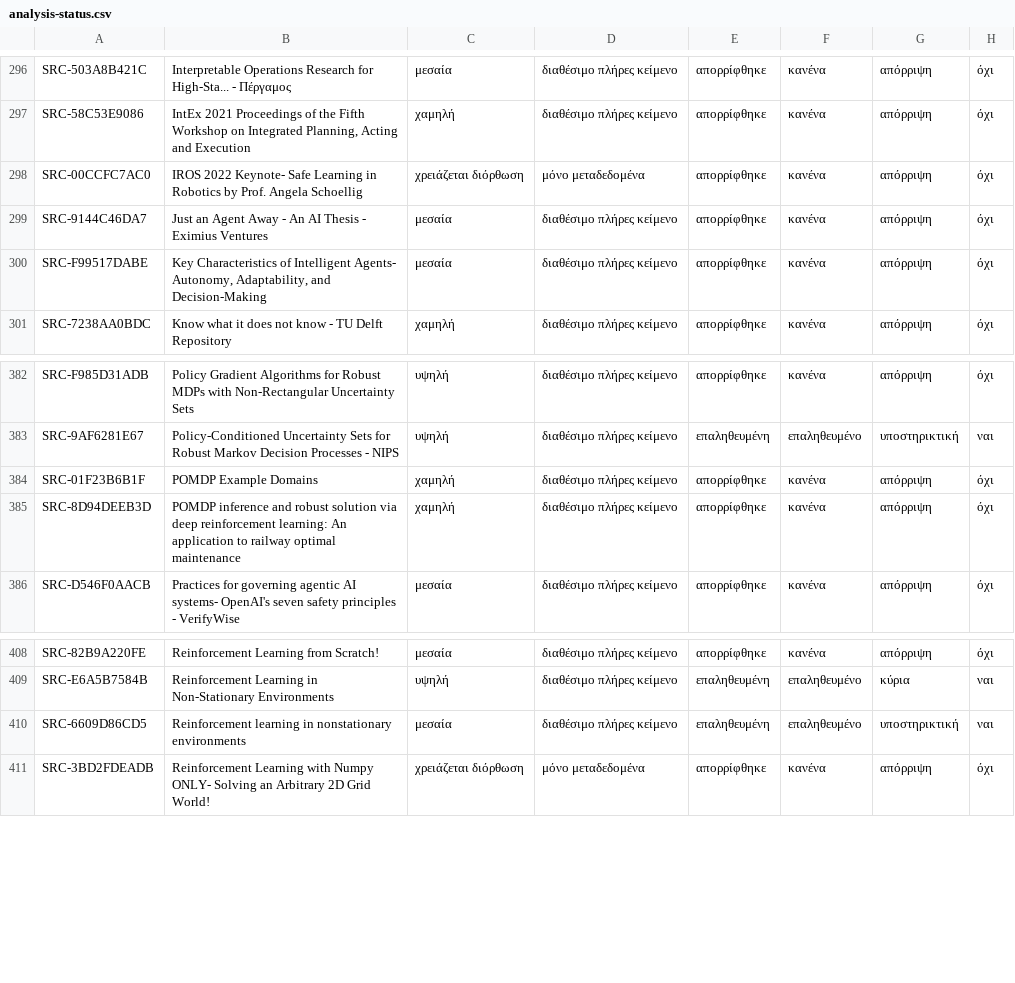
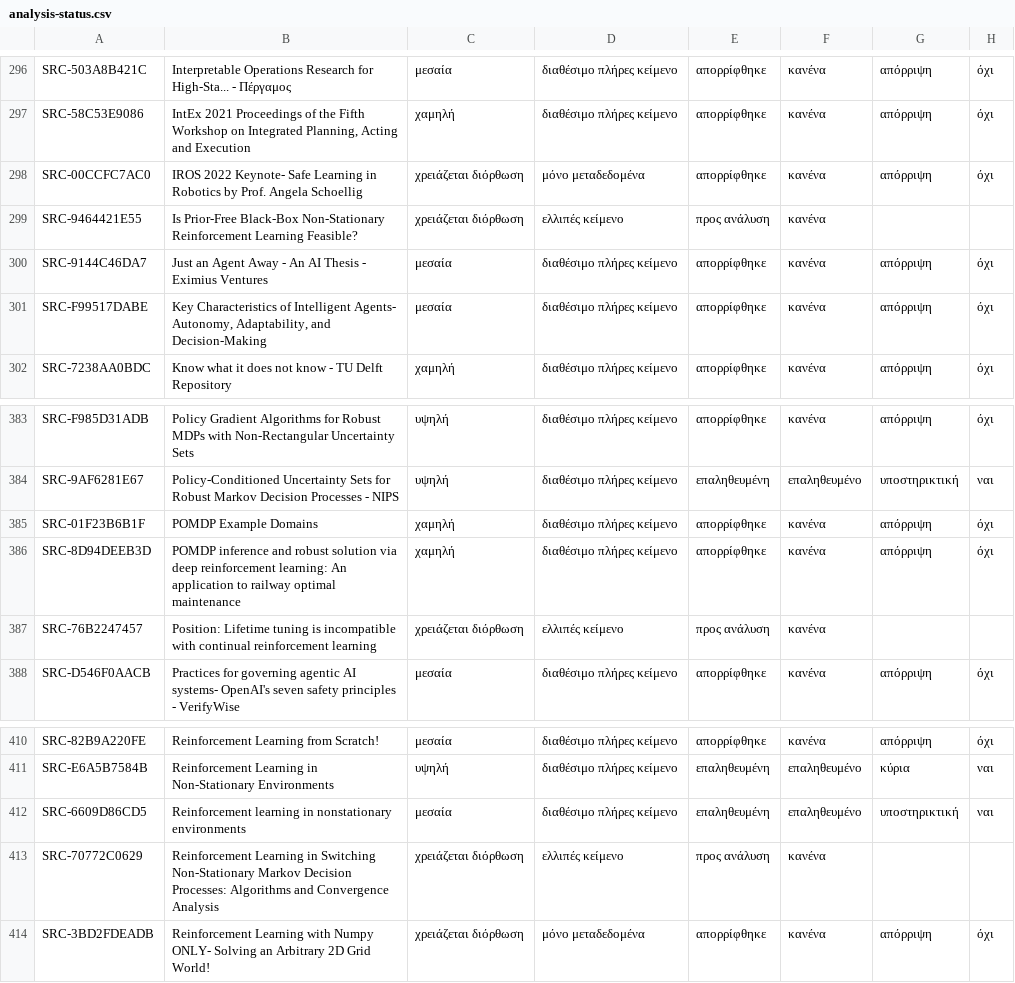
Before and after one commit to MariosGiannakaras/ThesisBibliography, a CSV file: catalog/analysis-status.csv, drawn as a sheet; only a part is shown, gaps mark what is left out; the diff names each change by its address in the sheet, - before the commit and + after, or states it on an @@ line.

```diff
--- a/catalog/analysis-status.csv
+++ b/catalog/analysis-status.csv
+row 299: SRC-9464421E55 | Is Prior-Free Black-Box Non-Stationary Reinforcement Learning Feasible? | χρειάζεται διόρθωση | ελλιπές κείμενο | προς ανάλυση | κανένα
+row 387: SRC-76B2247457 | Position: Lifetime tuning is incompatible with continual reinforcement learning | χρειάζεται διόρθωση | ελλιπές κείμενο | προς ανάλυση | κανένα
+row 413: SRC-70772C0629 | Reinforcement Learning in Switching Non-Stationary Markov Decision Processes: Algorithms and Convergence Analysis | χρειάζεται διόρθωση | ελλιπές κείμενο | προς ανάλυση | κανένα
```
Also changed, not shown: thesis-package/manifest.csv, 3 other files.
